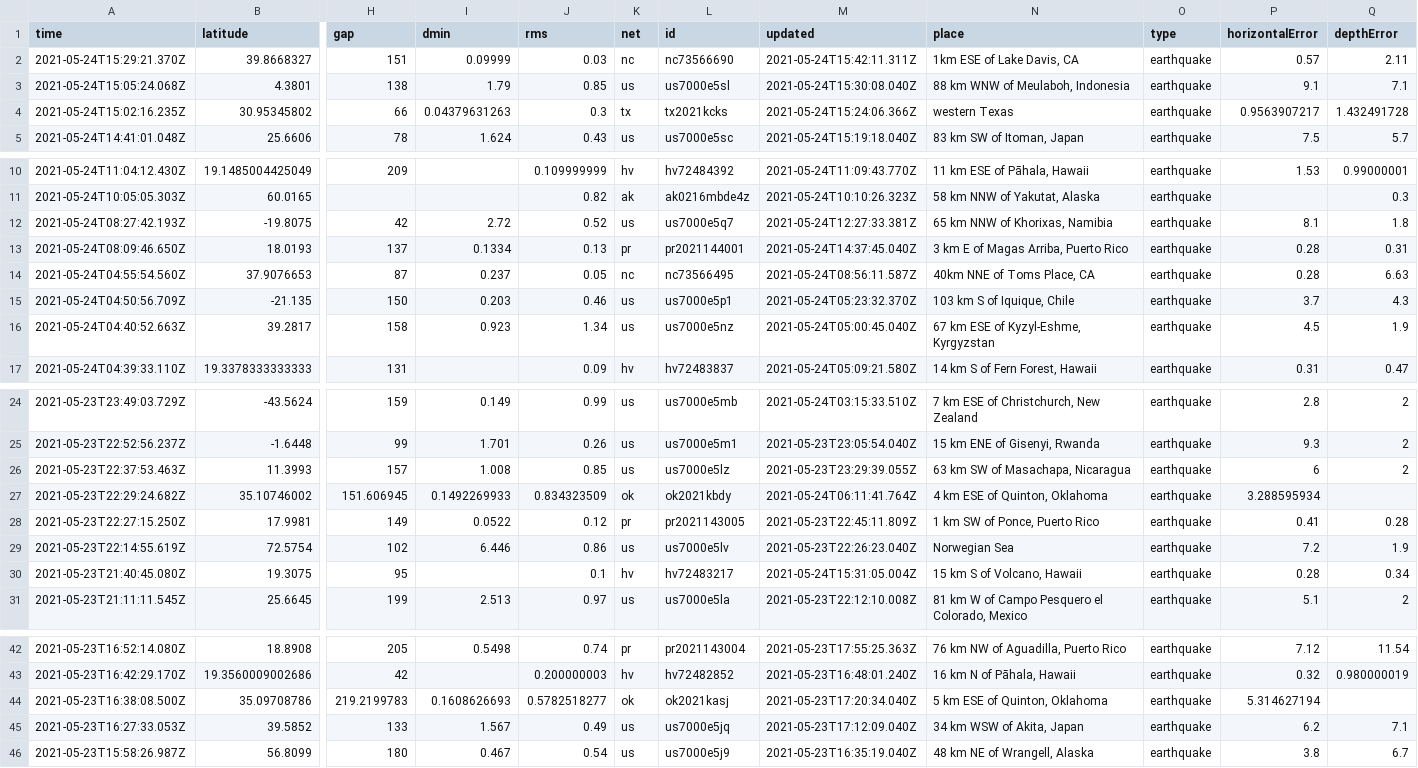
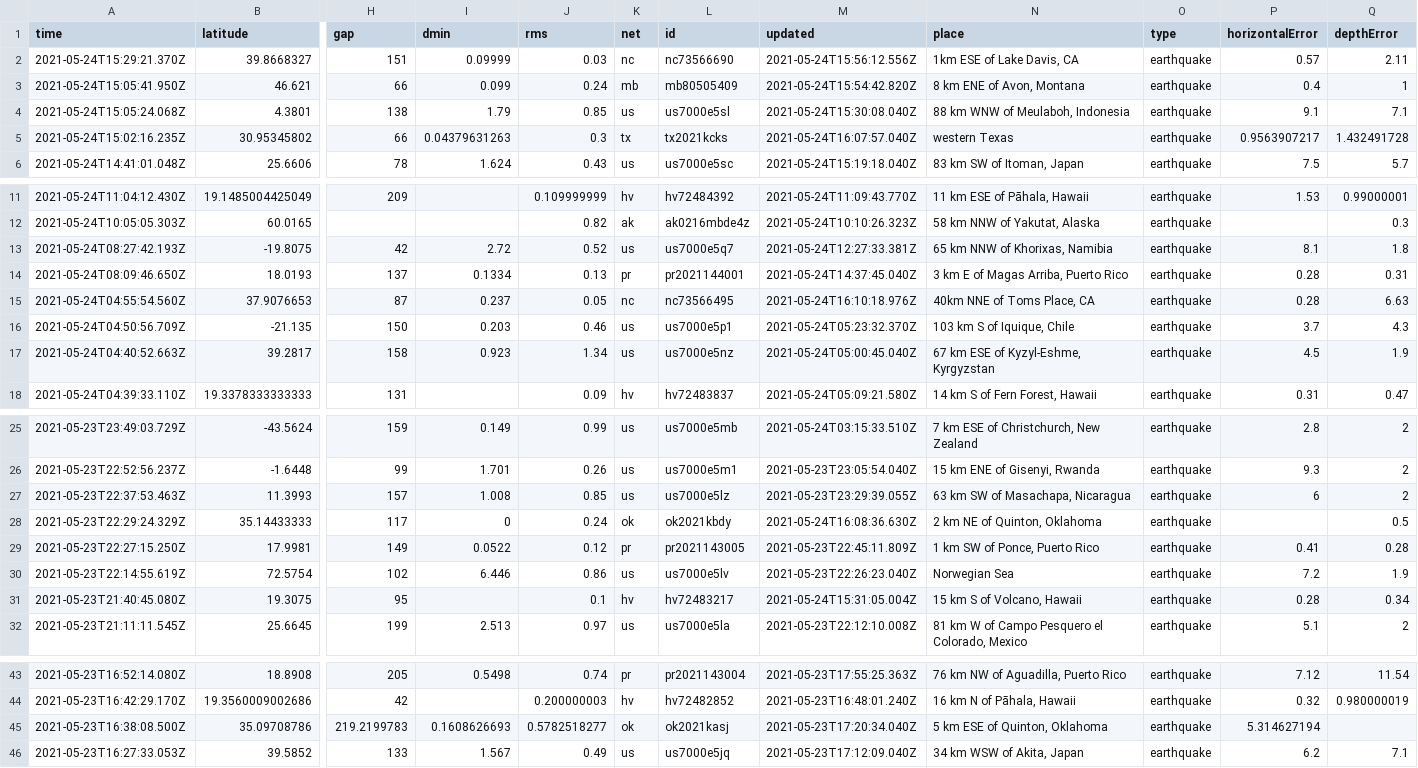
Before and after one commit to MichalPiotrowski0786/Seismity, a CSV file: Assets/Resources/data.csv, drawn as a sheet; only a part is shown, gaps mark what is left out; removed rows and columns are numbered as before the commit, all else as after; rows hold the shown columns only; the diff names each change by its address in the sheet, - before the commit and + after, or states it on an @@ line.

```diff
--- a/Assets/Resources/data.csv
+++ b/Assets/Resources/data.csv
-M2 (updated): 2021-05-24T15:42:11.311Z
+M2 (updated): 2021-05-24T15:56:12.556Z
+row 3: 2021-05-24T15:05:41.950Z | 46.621 | 66 | 0.099 | 0.24 | mb | mb80505409 | 2021-05-24T15:54:42.820Z | 8 km ENE of Avon, Montana | earthquake | 0.4 | 1
-M5 (updated): 2021-05-24T15:24:06.366Z
+M5 (updated): 2021-05-24T16:07:57.040Z
-M15 (updated): 2021-05-24T08:56:11.587Z
+M15 (updated): 2021-05-24T16:10:18.976Z
-row 27: 2021-05-23T22:29:24.682Z | 35.10746002 | 151.606945 | 0.1492269933 | 0.834323509 | ok | ok2021kbdy | 2021-05-24T06:11:41.764Z | 4 km ESE of Quinton, Oklahoma | earthquake | 3.288595934
+row 28: 2021-05-23T22:29:24.329Z | 35.14433333 | 117 | 0 | 0.24 | ok | ok2021kbdy | 2021-05-24T16:08:36.630Z | 2 km NE of Quinton, Oklahoma | earthquake |  | 0.5
-row 46: 2021-05-23T15:58:26.987Z | 56.8099 | 180 | 0.467 | 0.54 | us | us7000e5j9 | 2021-05-23T16:35:19.040Z | 48 km NE of Wrangell, Alaska | earthquake | 3.8 | 6.7
```
Also changed, not shown: 2 other files.
